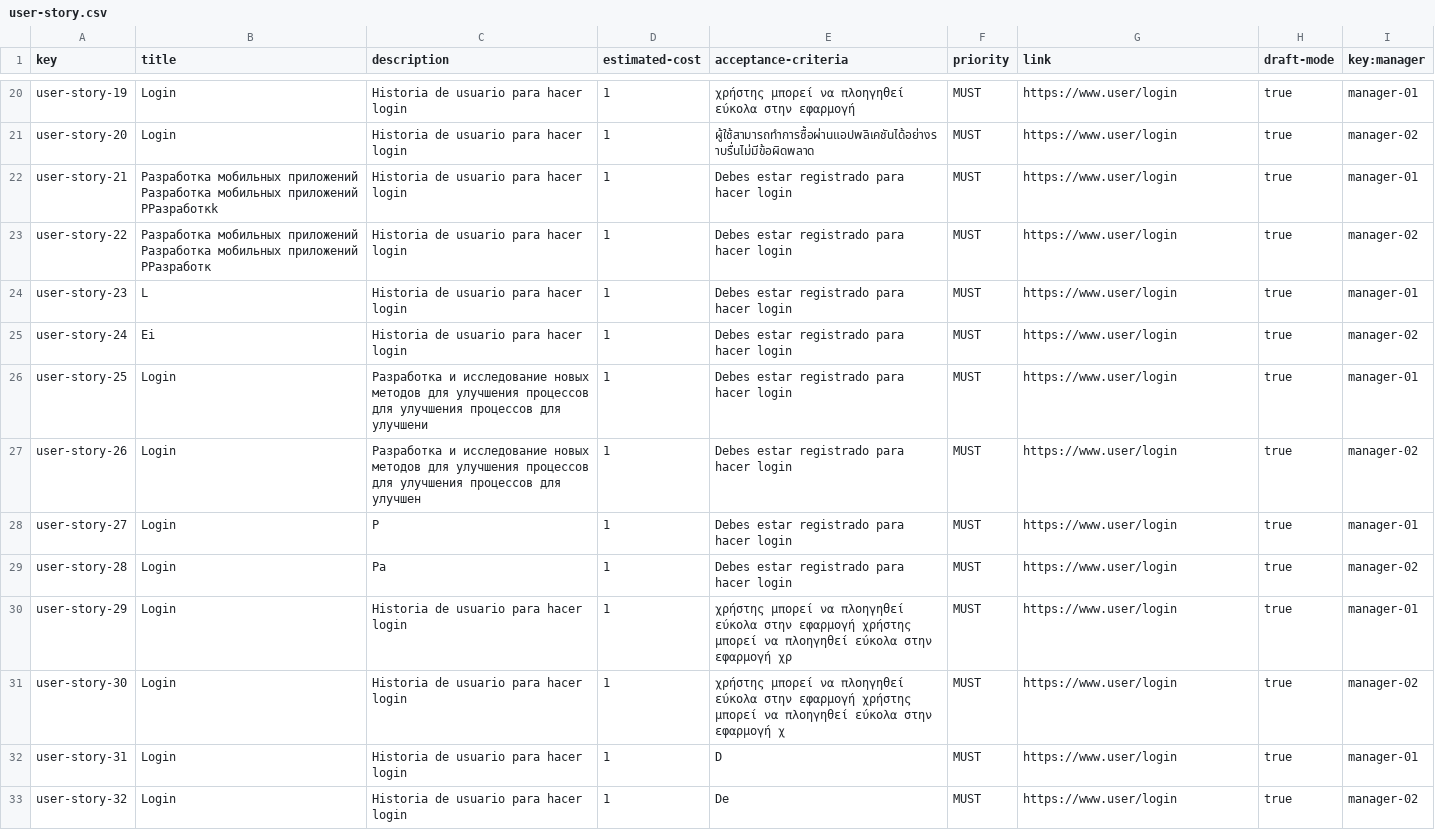
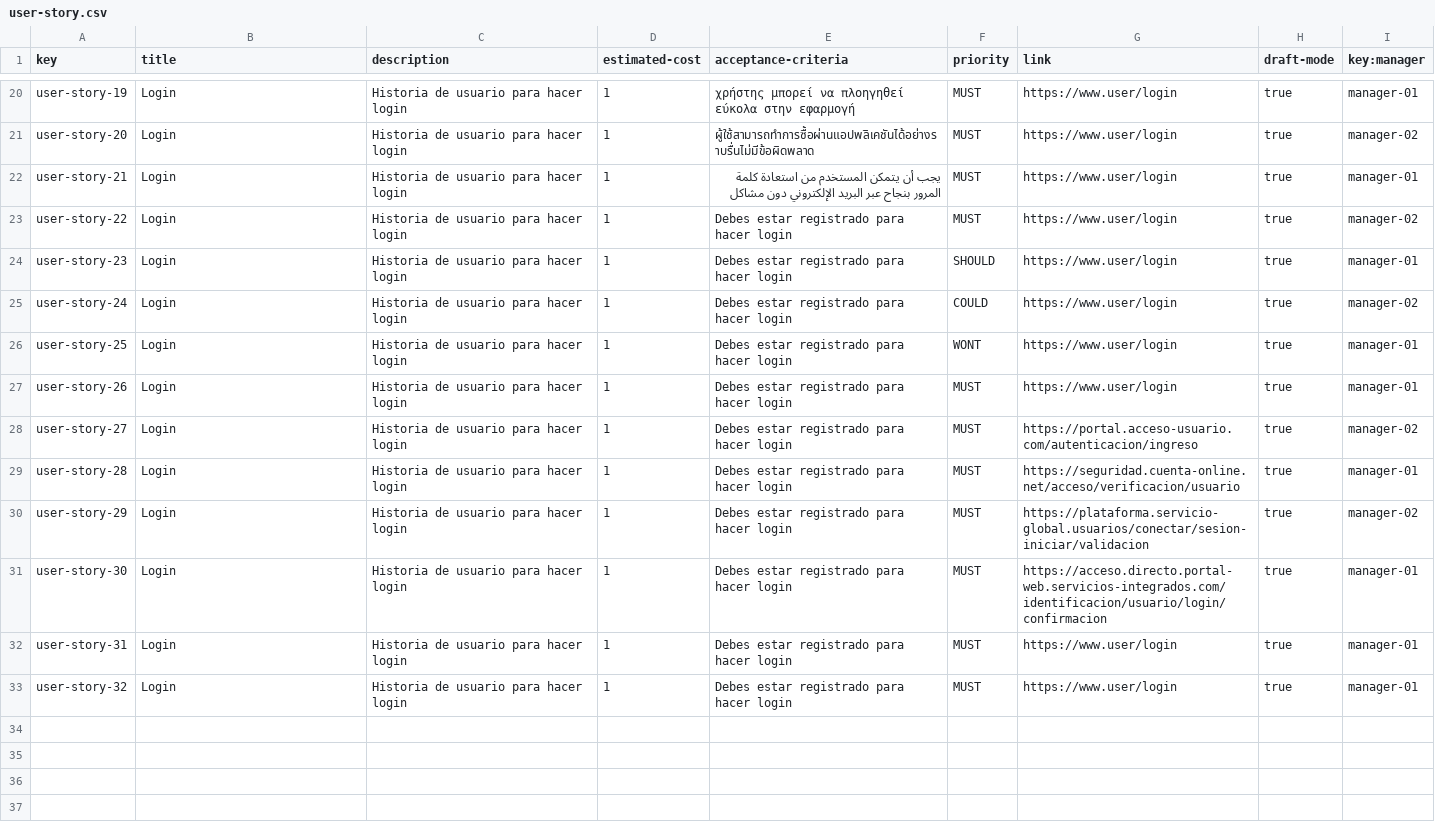
Before and after one commit to Danielruizlopezcc/Acme-SF-D04, a CSV file: src/main/webapp/WEB-INF/resources/sample-data/user-story.csv, drawn as a sheet; only a part is shown, gaps mark what is left out.

Commit message:
sample data daniel again

```diff
--- a/src/main/webapp/WEB-INF/resources/sample-data/user-story.csv
+++ b/src/main/webapp/WEB-INF/resources/sample-data/user-story.csv
@@ -21,13 +21,13 @@ user-story-19,Login,Historia de usuario para hacer login,1,χρήστης μπο
 user-story-20,Login,Historia de usuario para hacer login,1,ผู้ใช้สามารถทำการซื้อผ่านแอปพลิเคชันได้อย่างราบรื่นไม่มีข้อผิดพลาด,MUST,https://www.user/login,true,manager-02
-user-story-21,Разработка мобильных приложений Разработка мобильных приложений РРазработкk,Historia de usuario para hacer login,1,Debes estar registrado para hacer login,MUST,https://www.user/login,true,manager-01
-user-story-22,Разработка мобильных приложений Разработка мобильных приложений РРазработк,Historia de usuario para hacer login,1,Debes estar registrado para hacer login,MUST,https://www.user/login,true,manager-02
-user-story-23,L,Historia de usuario para hacer login,1,Debes estar registrado para hacer login,MUST,https://www.user/login,true,manager-01
-user-story-24,Ei,Historia de usuario para hacer login,1,Debes estar registrado para hacer login,MUST,https://www.user/login,true,manager-02
-user-story-25,Login,Разработка и исследование новых методов для улучшения процессов для улучшения процессов для улучшени,1,Debes estar registrado para hacer login,MUST,https://www.user/login,true,manager-01
-user-story-26,Login,Разработка и исследование новых методов для улучшения процессов для улучшения процессов для улучшен,1,Debes estar registrado para hacer login,MUST,https://www.user/login,true,manager-02
-user-story-27,Login,Р,1,Debes estar registrado para hacer login,MUST,https://www.user/login,true,manager-01
-user-story-28,Login,Ра,1,Debes estar registrado para hacer login,MUST,https://www.user/login,true,manager-02
-user-story-29,Login,Historia de usuario para hacer login,1,χρήστης μπορεί να πλοηγηθεί εύκολα στην εφαρμογή χρήστης μπορεί να πλοηγηθεί εύκολα στην εφαρμογή χρ,MUST,https://www.user/login,true,manager-01
-user-story-30,Login,Historia de usuario para hacer login,1,χρήστης μπορεί να πλοηγηθεί εύκολα στην εφαρμογή χρήστης μπορεί να πλοηγηθεί εύκολα στην εφαρμογή χ,MUST,https://www.user/login,true,manager-02
-user-story-31,Login,Historia de usuario para hacer login,1,D,MUST,https://www.user/login,true,manager-01
-user-story-32,Login,Historia de usuario para hacer login,1,De,MUST,https://www.user/login,true,manager-02
+user-story-21,Login,Historia de usuario para hacer login,1,يجب أن يتمكن المستخدم من استعادة كلمة المرور بنجاح عبر البريد الإلكتروني دون مشاكل,MUST,https://www.user/login,true,manager-01
+user-story-22,Login,Historia de usuario para hacer login,1,Debes estar registrado para hacer login,MUST,https://www.user/login,true,manager-02
+user-story-23,Login,Historia de usuario para hacer login,1,Debes estar registrado para hacer login,SHOULD,https://www.user/login,true,manager-01
+user-story-24,Login,Historia de usuario para hacer login,1,Debes estar registrado para hacer login,COULD,https://www.user/login,true,manager-02
+user-story-25,Login,Historia de usuario para hacer login,1,Debes estar registrado para hacer login,WONT,https://www.user/login,true,manager-01
+user-story-26,Login,Historia de usuario para hacer login,1,Debes estar registrado para hacer login,MUST,https://www.user/login,true,manager-01
+user-story-27,Login,Historia de usuario para hacer login,1,Debes estar registrado para hacer login,MUST,https://portal.acceso-usuario.com/autenticacion/ingreso,true,manager-02
+user-story-28,Login,Historia de usuario para hacer login,1,Debes estar registrado para hacer login,MUST,https://seguridad.cuenta-online.net/acceso/verificacion/usuario,true,manager-01
+user-story-29,Login,Historia de usuario para hacer login,1,Debes estar registrado para hacer login,MUST,https://plataforma.servicio-global.usuarios/conectar/sesion-iniciar/validacion,true,manager-02
+user-story-30,Login,Historia de usuario para hacer login,1,Debes estar registrado para hacer login,MUST,https://acceso.directo.portal-web.servicios-integrados.com/identificacion/usuario/login/confirmacion,true,manager-01
+user-story-31,Login,Historia de usuario para hacer login,1,Debes estar registrado para hacer login,MUST,https://www.user/login,true,manager-01
+user-story-32,Login,Historia de usuario para hacer login,1,Debes estar registrado para hacer login,MUST,https://www.user/login,true,manager-01
```
